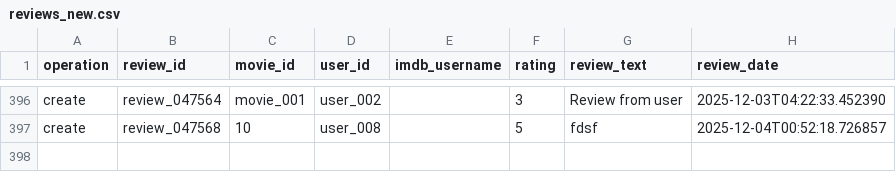
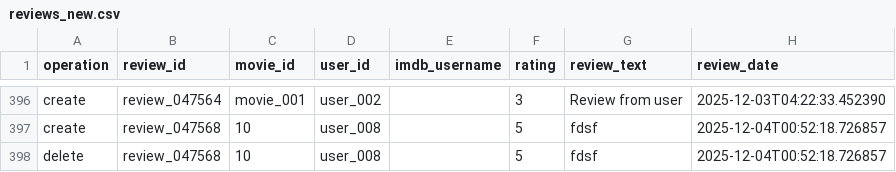
Before and after one commit to nicovandolder-hash/KEYBOARD-SMASHERS-310, a CSV file: data/reviews_new.csv, drawn as a sheet; only a part is shown, gaps mark what is left out; the diff names each change by its address in the sheet, - before the commit and + after, or states it on an @@ line.

```diff
--- a/data/reviews_new.csv
+++ b/data/reviews_new.csv
+row 398: delete | review_047568 | 10 | user_008 |  | 5 | fdsf | 2025-12-04T00:52:18.726857
```
Also changed, not shown: data/users.csv, 4 other files.
